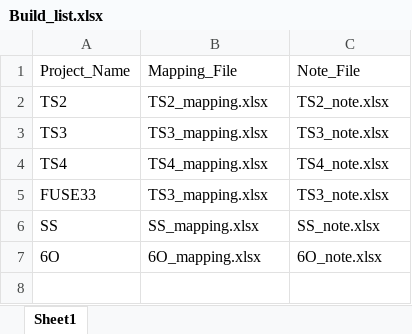
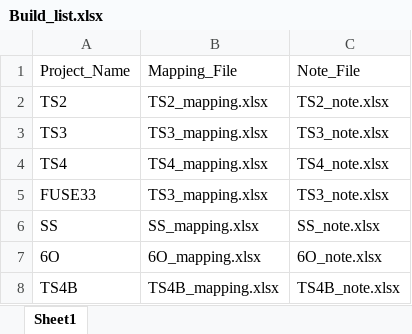
Before and after one commit to Kim-SWRD/Chameleon_test, an Excel workbook: Build_list.xlsx, sheet Sheet1, drawn as a sheet; values as stored, in another font and other column widths than the file's, no borders; the diff names each change by its address in the sheet, - before the commit and + after, or states it on an @@ line.

Commit message:
Add project TS4B

```diff
--- a/Build_list.xlsx (sheet Sheet1)
+++ b/Build_list.xlsx (sheet Sheet1)
+row 8: TS4B | TS4B_mapping.xlsx | TS4B_note.xlsx
```
